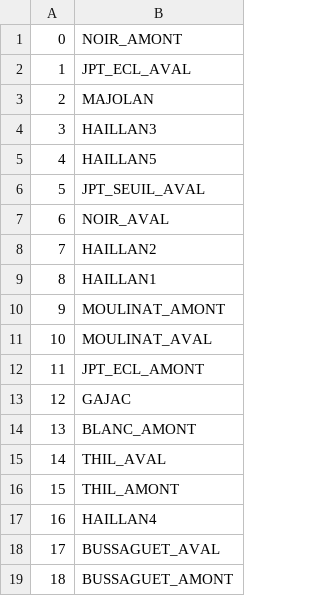
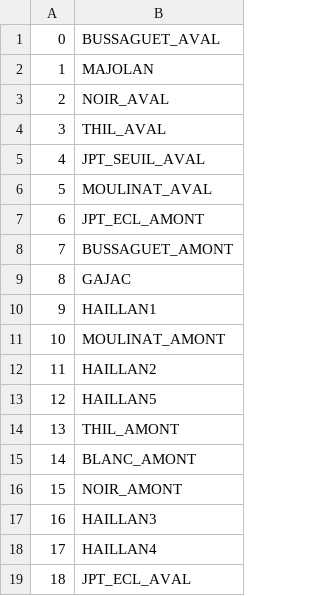
Before and after one commit to tracktools/case_study, a CSV file: pst_master/ml_02/riv_ids.csv, drawn as a sheet.

```diff
--- a/pst_master/ml_02/riv_ids.csv
+++ b/pst_master/ml_02/riv_ids.csv
@@ -1,19 +1,19 @@
-0,NOIR_AMONT
-1,JPT_ECL_AVAL
-2,MAJOLAN
-3,HAILLAN3
-4,HAILLAN5
-5,JPT_SEUIL_AVAL
-6,NOIR_AVAL
-7,HAILLAN2
-8,HAILLAN1
-9,MOULINAT_AMONT
-10,MOULINAT_AVAL
-11,JPT_ECL_AMONT
-12,GAJAC
-13,BLANC_AMONT
-14,THIL_AVAL
-15,THIL_AMONT
-16,HAILLAN4
-17,BUSSAGUET_AVAL
-18,BUSSAGUET_AMONT
+0,BUSSAGUET_AVAL
+1,MAJOLAN
+2,NOIR_AVAL
+3,THIL_AVAL
+4,JPT_SEUIL_AVAL
+5,MOULINAT_AVAL
+6,JPT_ECL_AMONT
+7,BUSSAGUET_AMONT
+8,GAJAC
+9,HAILLAN1
+10,MOULINAT_AMONT
+11,HAILLAN2
+12,HAILLAN5
+13,THIL_AMONT
+14,BLANC_AMONT
+15,NOIR_AMONT
+16,HAILLAN3
+17,HAILLAN4
+18,JPT_ECL_AVAL
```
Also changed, not shown: pst_master/ml_02/sim/hds.csv, pst_master/mult/cond_inst0_grid.csv, 53 other files.
